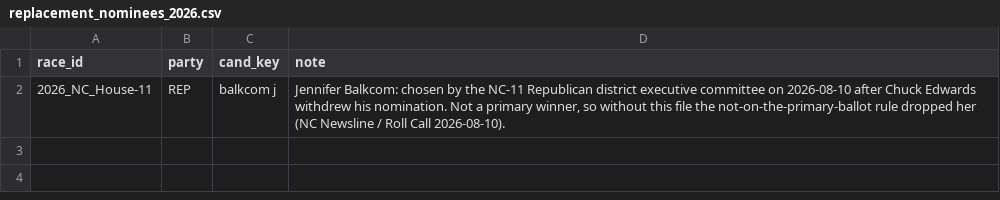
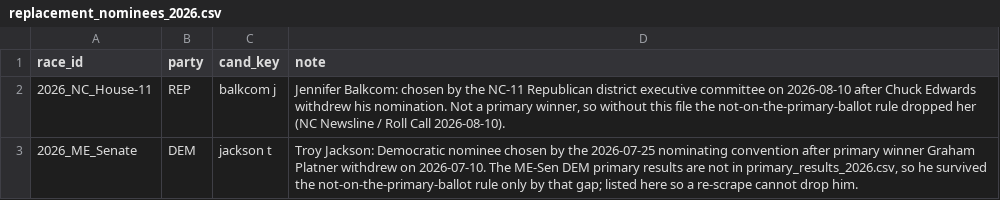
Before and after one commit to pjmerica/Polls-prediction-model, a CSV file: data/replacement_nominees_2026.csv, drawn as a sheet.

```diff
--- a/data/replacement_nominees_2026.csv
+++ b/data/replacement_nominees_2026.csv
@@ -2 +2,2 @@ race_id,party,cand_key,note
 2026_NC_House-11,REP,balkcom j,"Jennifer Balkcom: chosen by the NC-11 Republican district executive committee on 2026-08-10 after Chuck Edwards withdrew his nomination. Not a primary winner, so without this file the not-on-the-primary-ballot rule dropped her (NC Newsline / Roll Call 2026-08-10)."
+2026_ME_Senate,DEM,jackson t,"Troy Jackson: Democratic nominee chosen by the 2026-07-25 nominating convention after primary winner Graham Platner withdrew on 2026-07-10. The ME-Sen DEM primary results are not in primary_results_2026.csv, so he survived the not-on-the-primary-ballot rule only by that gap; listed here so a re-scrape cannot drop him."
```
Also changed, not shown: data/dropped_out_2026.csv, models/poll/feature_importance.csv, 12 other files.
